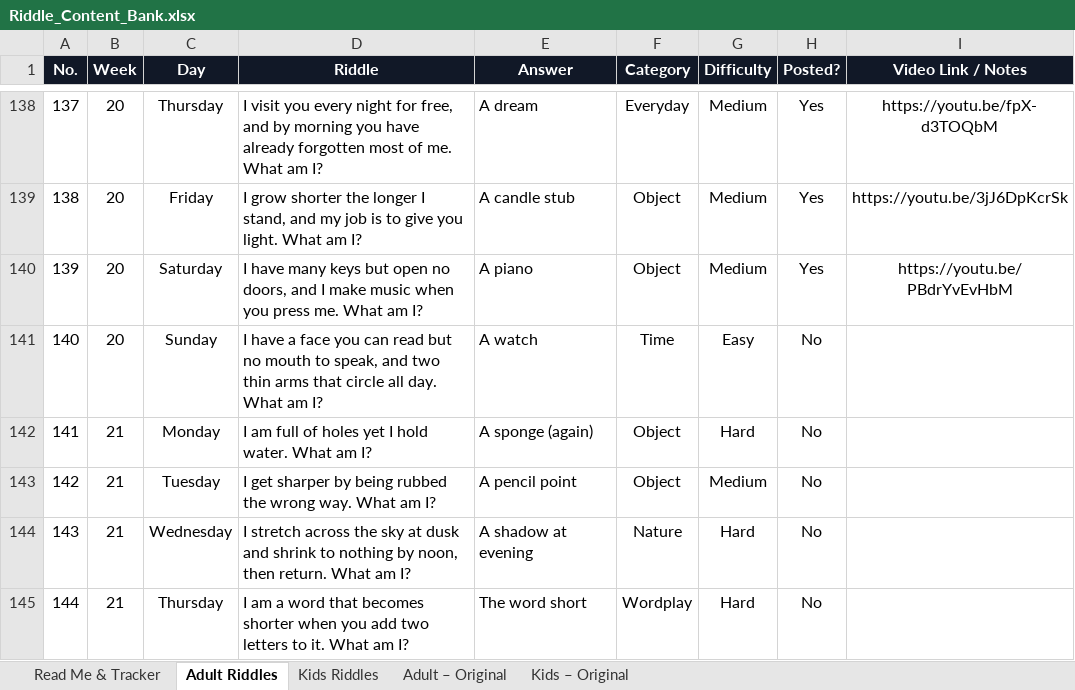
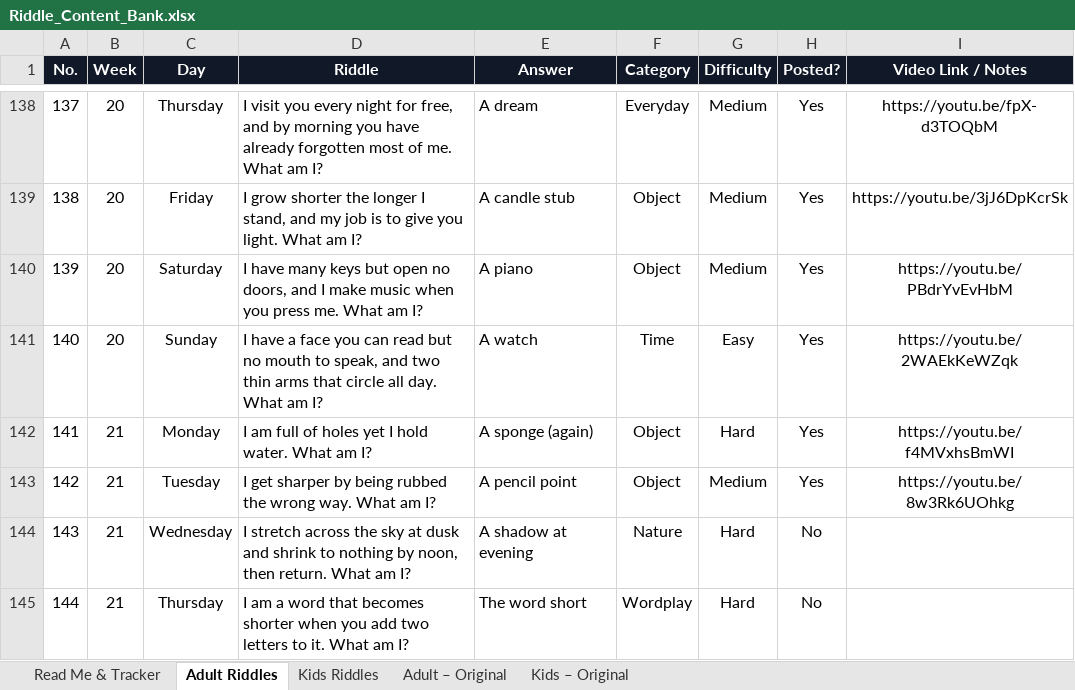
Before and after one commit to agneticutube-png/CrackIt_Adults, an Excel workbook: Riddle_Content_Bank.xlsx, sheet Adult Riddles, drawn as a sheet; only a part is shown, gaps mark what is left out; values as stored, in another font and other column widths than the file's, no borders; the diff names each change by its address in the sheet, - before the commit and + after, or states it on an @@ line.

Commit message:
chore: mark riddle posted [skip ci]

```diff
--- a/Riddle_Content_Bank.xlsx (sheet Adult Riddles)
+++ b/Riddle_Content_Bank.xlsx (sheet Adult Riddles)
-H141:H143 (Posted?): No
+H141:H143 (Posted?): Yes
-I141 (Video Link / Notes): (empty)
+I141 (Video Link / Notes): https://youtu.be/2WAEkKeWZqk
-I142 (Video Link / Notes): (empty)
+I142 (Video Link / Notes): https://youtu.be/f4MVxhsBmWI
-I143 (Video Link / Notes): (empty)
+I143 (Video Link / Notes): https://youtu.be/8w3Rk6UOhkg
```
